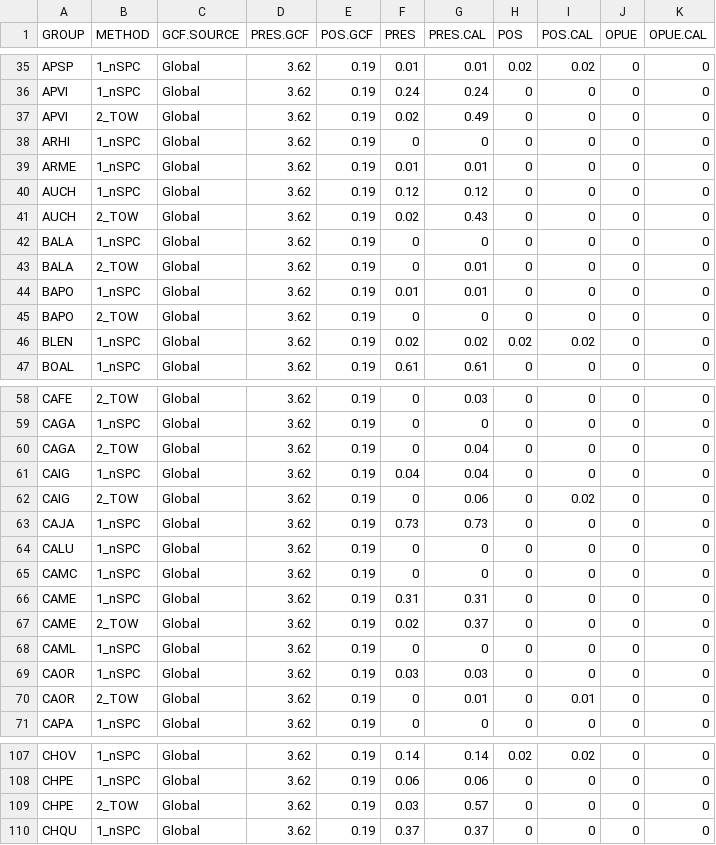
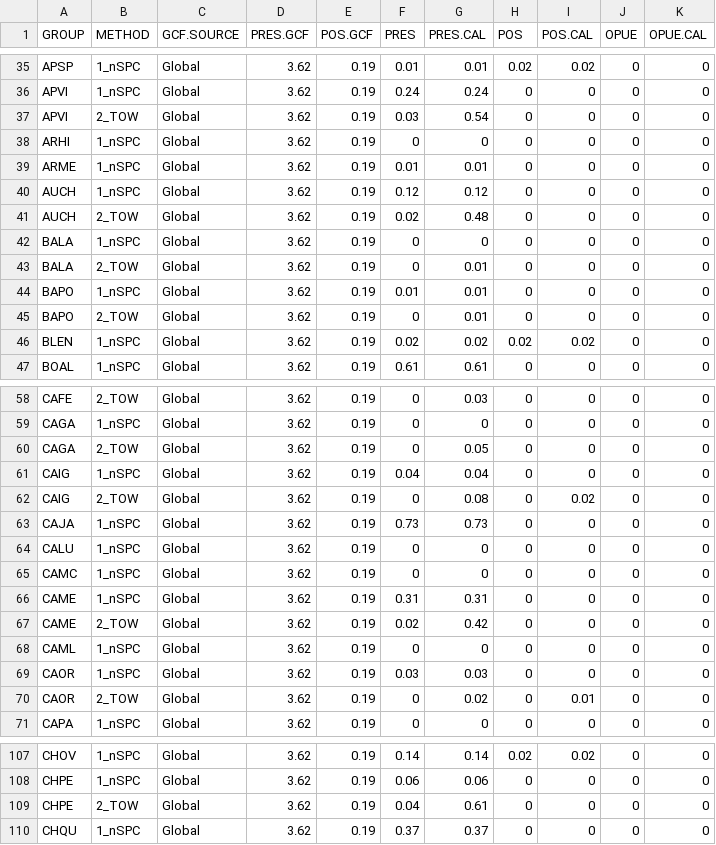
Before and after one commit to krtanaka/ncrmp_spc_calibr, a CSV file: output/spc_tow_abund/summary_table.csv, drawn as a sheet; only a part is shown, gaps mark what is left out; the diff covers the shown part only.

```diff
--- a/output/spc_tow_abund/summary_table.csv
+++ b/output/spc_tow_abund/summary_table.csv
@@ -36,3 +36,3 @@
 "APVI","1_nSPC","Global",3.62,0.19,0.24,0.24,0,0,0,0
-"APVI","2_TOW","Global",3.62,0.19,0.02,0.49,0,0,0,0
+"APVI","2_TOW","Global",3.62,0.19,0.03,0.54,0,0,0,0
 "ARHI","1_nSPC","Global",3.62,0.19,0,0,0,0,0,0
@@ -40,3 +40,3 @@
 "AUCH","1_nSPC","Global",3.62,0.19,0.12,0.12,0,0,0,0
-"AUCH","2_TOW","Global",3.62,0.19,0.02,0.43,0,0,0,0
+"AUCH","2_TOW","Global",3.62,0.19,0.02,0.48,0,0,0,0
 "BALA","1_nSPC","Global",3.62,0.19,0,0,0,0,0,0
@@ -44,3 +44,3 @@
 "BAPO","1_nSPC","Global",3.62,0.19,0.01,0.01,0,0,0,0
-"BAPO","2_TOW","Global",3.62,0.19,0,0,0,0,0,0
+"BAPO","2_TOW","Global",3.62,0.19,0,0.01,0,0,0,0
 "BLEN","1_nSPC","Global",3.62,0.19,0.02,0.02,0.02,0.02,0,0
@@ -59,5 +59,5 @@
 "CAGA","1_nSPC","Global",3.62,0.19,0,0,0,0,0,0
-"CAGA","2_TOW","Global",3.62,0.19,0,0.04,0,0,0,0
+"CAGA","2_TOW","Global",3.62,0.19,0,0.05,0,0,0,0
 "CAIG","1_nSPC","Global",3.62,0.19,0.04,0.04,0,0,0,0
-"CAIG","2_TOW","Global",3.62,0.19,0,0.06,0,0.02,0,0
+"CAIG","2_TOW","Global",3.62,0.19,0,0.08,0,0.02,0,0
 "CAJA","1_nSPC","Global",3.62,0.19,0.73,0.73,0,0,0,0
@@ -66,6 +66,6 @@
 "CAME","1_nSPC","Global",3.62,0.19,0.31,0.31,0,0,0,0
-"CAME","2_TOW","Global",3.62,0.19,0.02,0.37,0,0,0,0
+"CAME","2_TOW","Global",3.62,0.19,0.02,0.42,0,0,0,0
 "CAML","1_nSPC","Global",3.62,0.19,0,0,0,0,0,0
 "CAOR","1_nSPC","Global",3.62,0.19,0.03,0.03,0,0,0,0
-"CAOR","2_TOW","Global",3.62,0.19,0,0.01,0,0.01,0,0
+"CAOR","2_TOW","Global",3.62,0.19,0,0.02,0,0.01,0,0
 "CAPA","1_nSPC","Global",3.62,0.19,0,0,0,0,0,0
@@ -108,3 +108,3 @@
 "CHPE","1_nSPC","Global",3.62,0.19,0.06,0.06,0,0,0,0
-"CHPE","2_TOW","Global",3.62,0.19,0.03,0.57,0,0,0,0
+"CHPE","2_TOW","Global",3.62,0.19,0.04,0.61,0,0,0,0
 "CHQU","1_nSPC","Global",3.62,0.19,0.37,0.37,0,0,0,0
```
Also changed, not shown: 20 edited cells elsewhere in this file, output/spc_tow_abund/REP_summary.csv, 1 other file.
